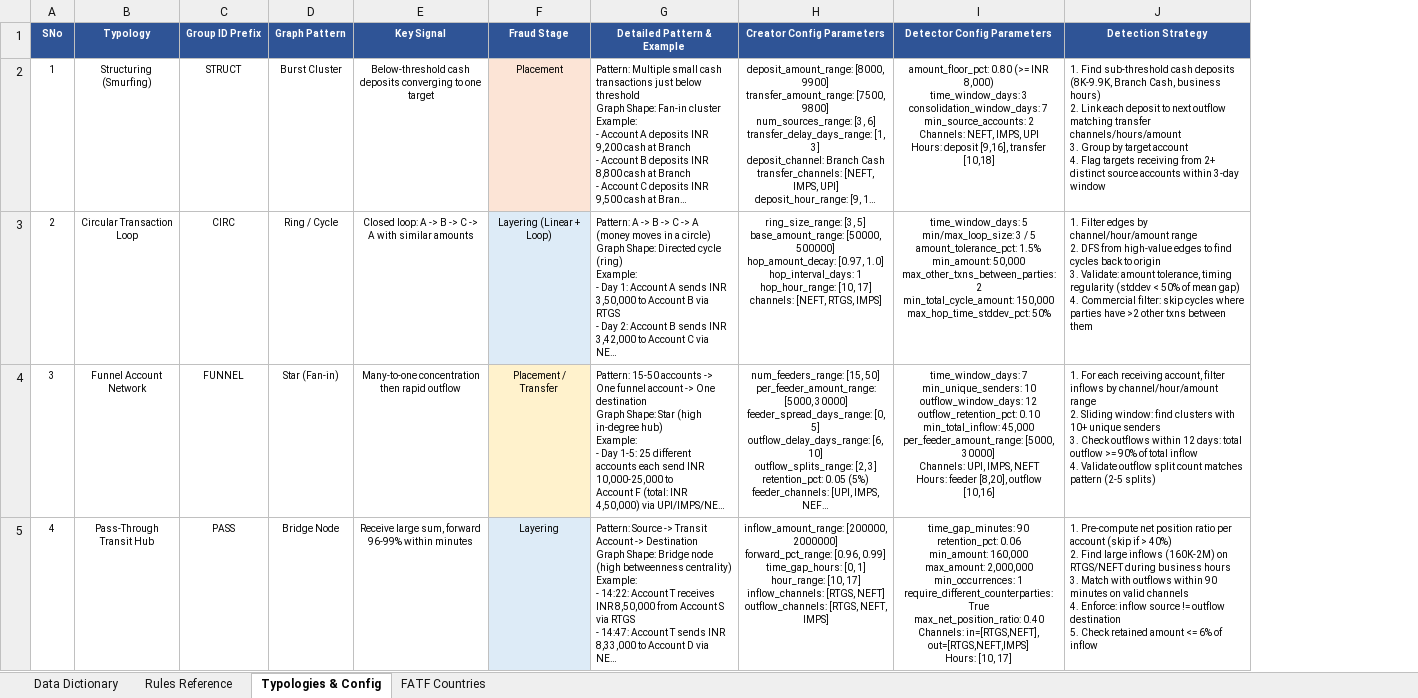
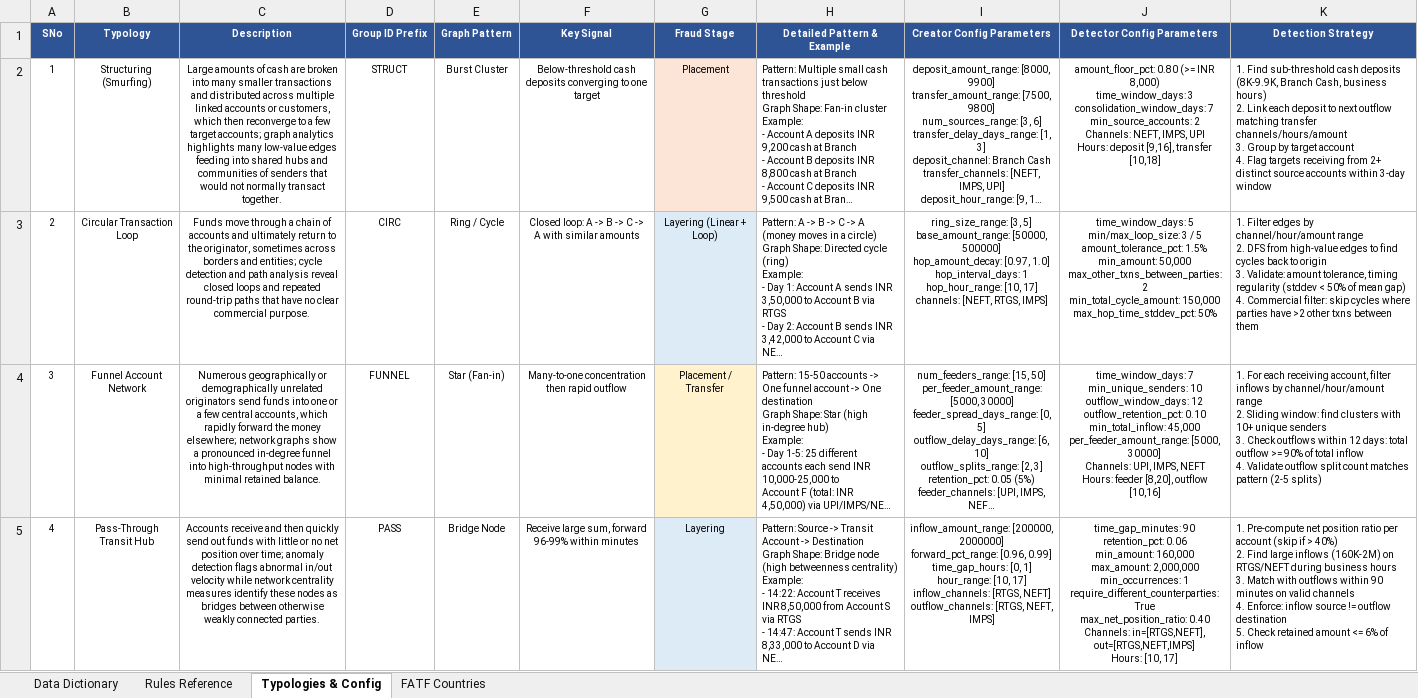
Before and after one commit to gowda-lokesh/smartsentry_aml_model, an Excel workbook: EDA/Updated Analysis/aml_data_dictionary_updated.xlsx, sheet Typologies & Config, drawn as a sheet; only a part is shown; long unchanged cells end in …; values as stored, in another font and other column widths than the file's, no borders; the diff names each change by its address in the sheet, - before the commit and + after, or states it on an @@ line.

```diff
--- a/EDA/Updated Analysis/aml_data_dictionary_updated.xlsx (sheet Typologies & Config)
+++ b/EDA/Updated Analysis/aml_data_dictionary_updated.xlsx (sheet Typologies & Config)
+column C (Description), rows 2-5: Large amounts of cash are broken into many smaller transactions and distributed across multiple linked accounts or customers, which then reconverge to a few target accounts; graph analytics highlights many low-value edges feeding into shared hubs and communities of senders that would not normally transact together. | Funds move through a chain of accounts and ultimately return to the originator, sometimes across borders and entities; cycle detection and path analysis reveal closed loops and repeated round-trip paths that have no clear commercial purpose. | Numerous geographically or demographically unrelated originators send funds into one or a few central accounts, which rapidly forward the money elsewhere; network graphs show a pronounced in-degree funnel into high-throughput nodes with minimal retained balance. | Accounts receive and then quickly send out funds with little or no net position over time; anomaly detection flags abnormal in/out velocity while network centrality measures identify these nodes as bridges between otherwise weakly connected parties.
```
Also changed, not shown: sheet Data Dictionary, EDA/Updated Analysis/EDA_Updated.xlsx, 2 other files.
